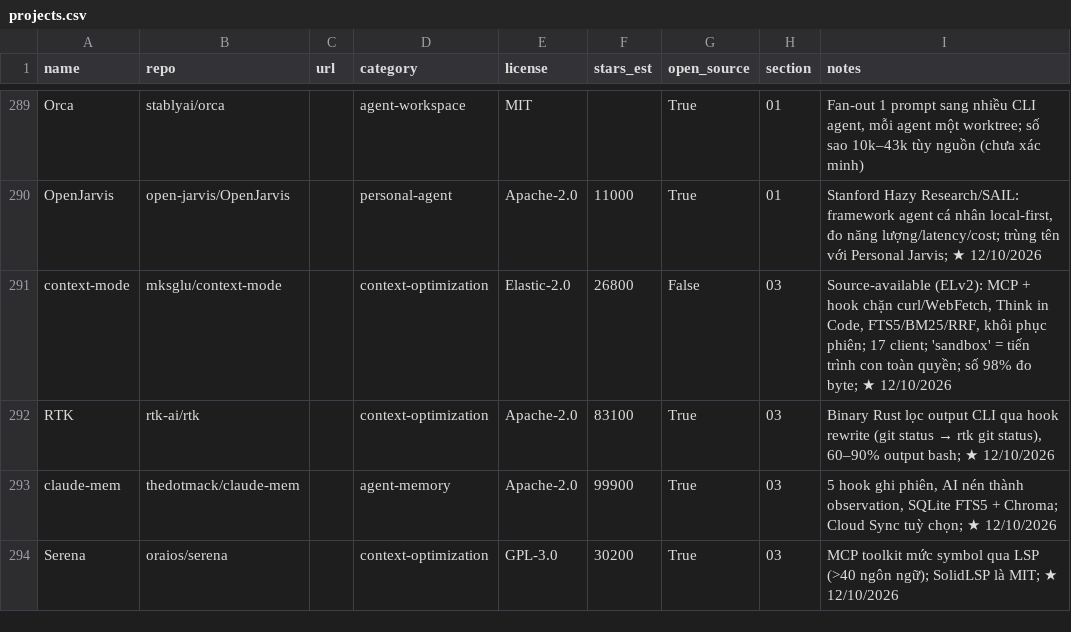
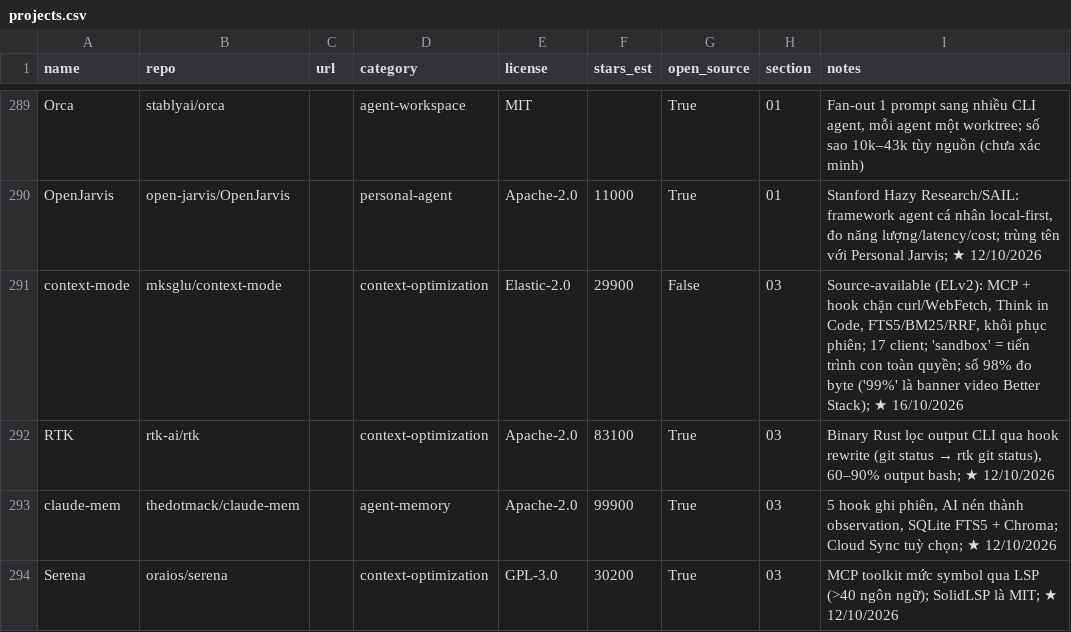
Before and after one commit to seeker19110/stored, a CSV file: data/projects.csv, drawn as a sheet; only a part is shown, gaps mark what is left out.

```diff
--- a/data/projects.csv
+++ b/data/projects.csv
@@ -290,3 +290,3 @@ Orca,stablyai/orca,,agent-workspace,MIT,,True,01,"Fan-out 1 prompt sang nhiều
 OpenJarvis,open-jarvis/OpenJarvis,,personal-agent,Apache-2.0,11000,True,01,"Stanford Hazy Research/SAIL: framework agent cá nhân local-first, đo năng lượng/latency/cost; trùng tên với Personal Jarvis; ★ 12/10/2026"
-context-mode,mksglu/context-mode,,context-optimization,Elastic-2.0,26800,False,03,"Source-available (ELv2): MCP + hook chặn curl/WebFetch, Think in Code, FTS5/BM25/RRF, khôi phục phiên; 17 client; 'sandbox' = tiến trình con toàn quyền; số 98% đo byte; ★ 12/10/2026"
+context-mode,mksglu/context-mode,,context-optimization,Elastic-2.0,29900,False,03,"Source-available (ELv2): MCP + hook chặn curl/WebFetch, Think in Code, FTS5/BM25/RRF, khôi phục phiên; 17 client; 'sandbox' = tiến trình con toàn quyền; số 98% đo byte ('99%' là banner video Better Stack); ★ 16/10/2026"
 RTK,rtk-ai/rtk,,context-optimization,Apache-2.0,83100,True,03,"Binary Rust lọc output CLI qua hook rewrite (git status → rtk git status), 60–90% output bash; ★ 12/10/2026"
```
Also changed, not shown: 4 other files.
